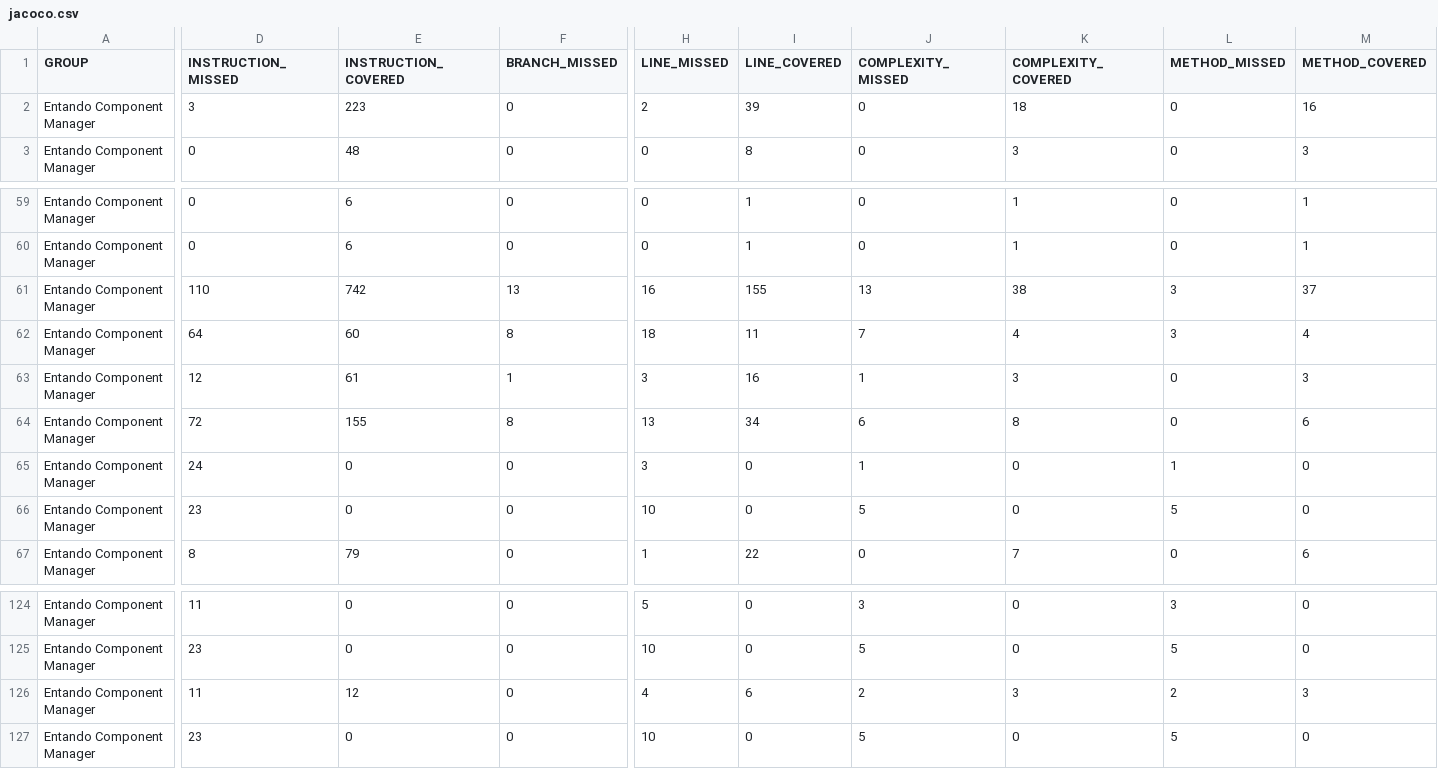
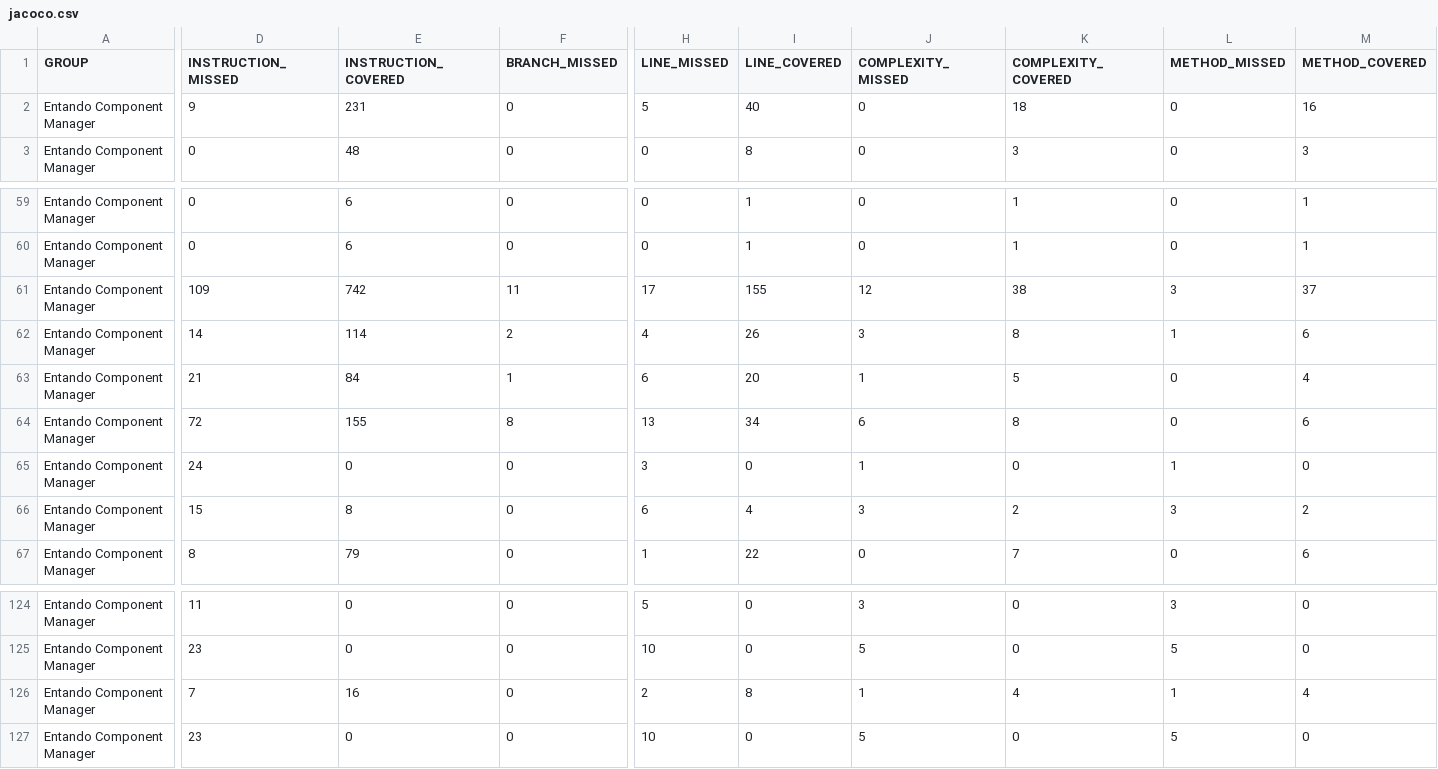
Before and after one commit to entando-k8s-infrastructure/devops-results, a CSV file: entando-component-manager/PR-18/jacoco/jacoco.csv, drawn as a sheet; only a part is shown, gaps mark what is left out; removed rows and columns are numbered as before the commit, all else as after; rows hold the shown columns only; the diff covers the shown part only; the diff names each change by its address in the sheet, - before the commit and + after, or states it on an @@ line.

Commit message:
Publishing files for path entando-component-manager/PR-18

```diff
--- a/entando-component-manager/PR-18/jacoco/jacoco.csv
+++ b/entando-component-manager/PR-18/jacoco/jacoco.csv
-D2 (INSTRUCTION_MISSED): 3
+D2 (INSTRUCTION_MISSED): 9
-E2 (INSTRUCTION_COVERED): 223
+E2 (INSTRUCTION_COVERED): 231
-H2 (LINE_MISSED): 2
+H2 (LINE_MISSED): 5
-I2 (LINE_COVERED): 39
+I2 (LINE_COVERED): 40
-D61 (INSTRUCTION_MISSED): 110
+D61 (INSTRUCTION_MISSED): 109
-F61 (BRANCH_MISSED): 13
+F61 (BRANCH_MISSED): 11
-H61 (LINE_MISSED): 16
+H61 (LINE_MISSED): 17
-J61 (COMPLEXITY_MISSED): 13
+J61 (COMPLEXITY_MISSED): 12
-row 62: Entando Component Manager | 64 | 60 | 8 | 18 | 11 | 7 | 4 | 3 | 4
+row 62: Entando Component Manager | 14 | 114 | 2 | 4 | 26 | 3 | 8 | 1 | 6
-D63 (INSTRUCTION_MISSED): 12
+D63 (INSTRUCTION_MISSED): 21
-E63 (INSTRUCTION_COVERED): 61
+E63 (INSTRUCTION_COVERED): 84
-H63 (LINE_MISSED): 3
+H63 (LINE_MISSED): 6
-I63 (LINE_COVERED): 16
+I63 (LINE_COVERED): 20
-K63 (COMPLEXITY_COVERED): 3
+K63 (COMPLEXITY_COVERED): 5
-M63 (METHOD_COVERED): 3
+M63 (METHOD_COVERED): 4
-D66 (INSTRUCTION_MISSED): 23
+D66 (INSTRUCTION_MISSED): 15
-E66 (INSTRUCTION_COVERED): 0
+E66 (INSTRUCTION_COVERED): 8
-H66 (LINE_MISSED): 10
+H66 (LINE_MISSED): 6
-I66 (LINE_COVERED): 0
+I66 (LINE_COVERED): 4
-J66 (COMPLEXITY_MISSED): 5
+J66 (COMPLEXITY_MISSED): 3
-K66 (COMPLEXITY_COVERED): 0
+K66 (COMPLEXITY_COVERED): 2
-L66 (METHOD_MISSED): 5
+L66 (METHOD_MISSED): 3
-M66 (METHOD_COVERED): 0
+M66 (METHOD_COVERED): 2
-D126 (INSTRUCTION_MISSED): 11
+D126 (INSTRUCTION_MISSED): 7
-E126 (INSTRUCTION_COVERED): 12
+E126 (INSTRUCTION_COVERED): 16
-H126 (LINE_MISSED): 4
+H126 (LINE_MISSED): 2
-I126 (LINE_COVERED): 6
+I126 (LINE_COVERED): 8
-J126 (COMPLEXITY_MISSED): 2
+J126 (COMPLEXITY_MISSED): 1
-K126 (COMPLEXITY_COVERED): 3
+K126 (COMPLEXITY_COVERED): 4
-L126 (METHOD_MISSED): 2
+L126 (METHOD_MISSED): 1
-M126 (METHOD_COVERED): 3
+M126 (METHOD_COVERED): 4
```
Also changed, not shown: 1 edited cell elsewhere in this file, 42 other files.
